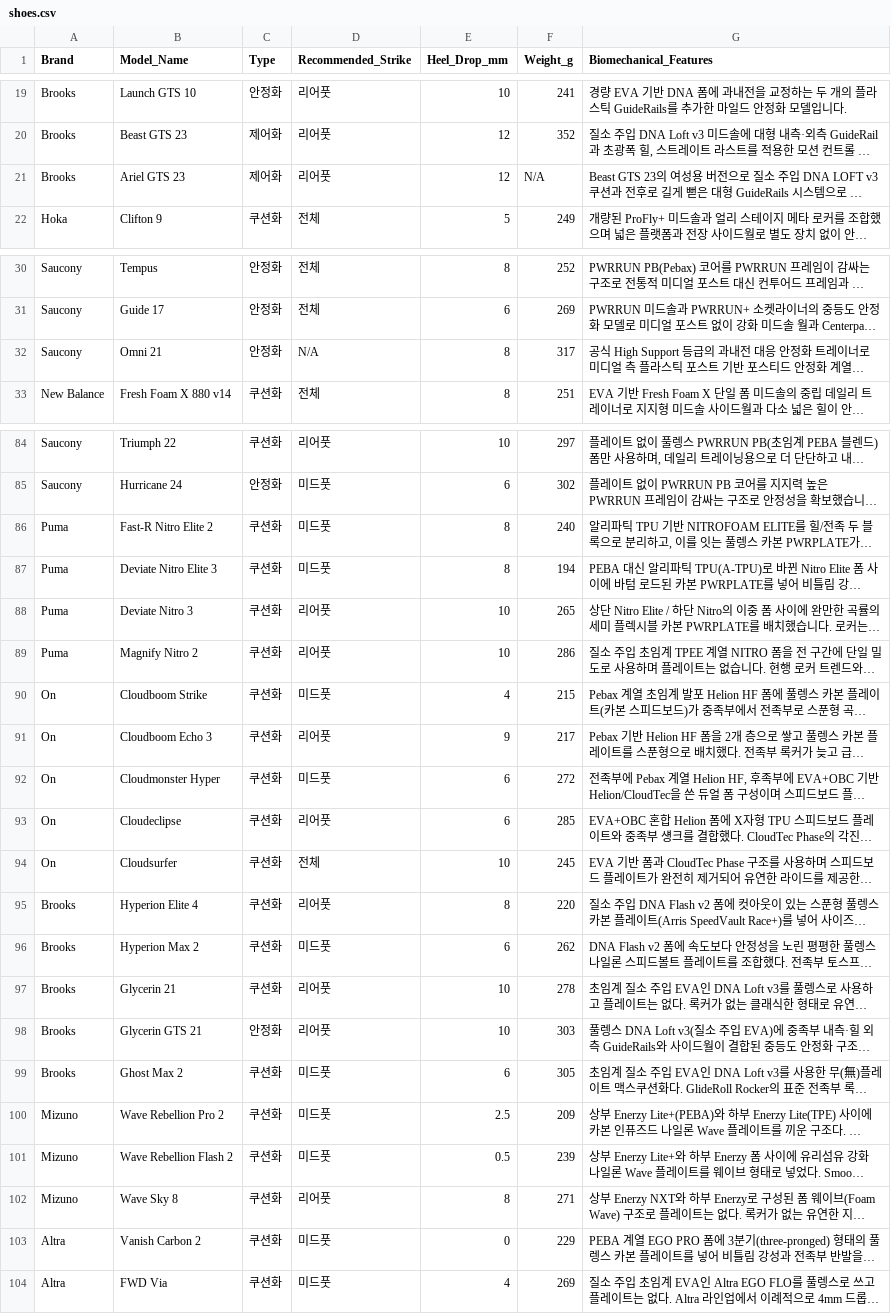
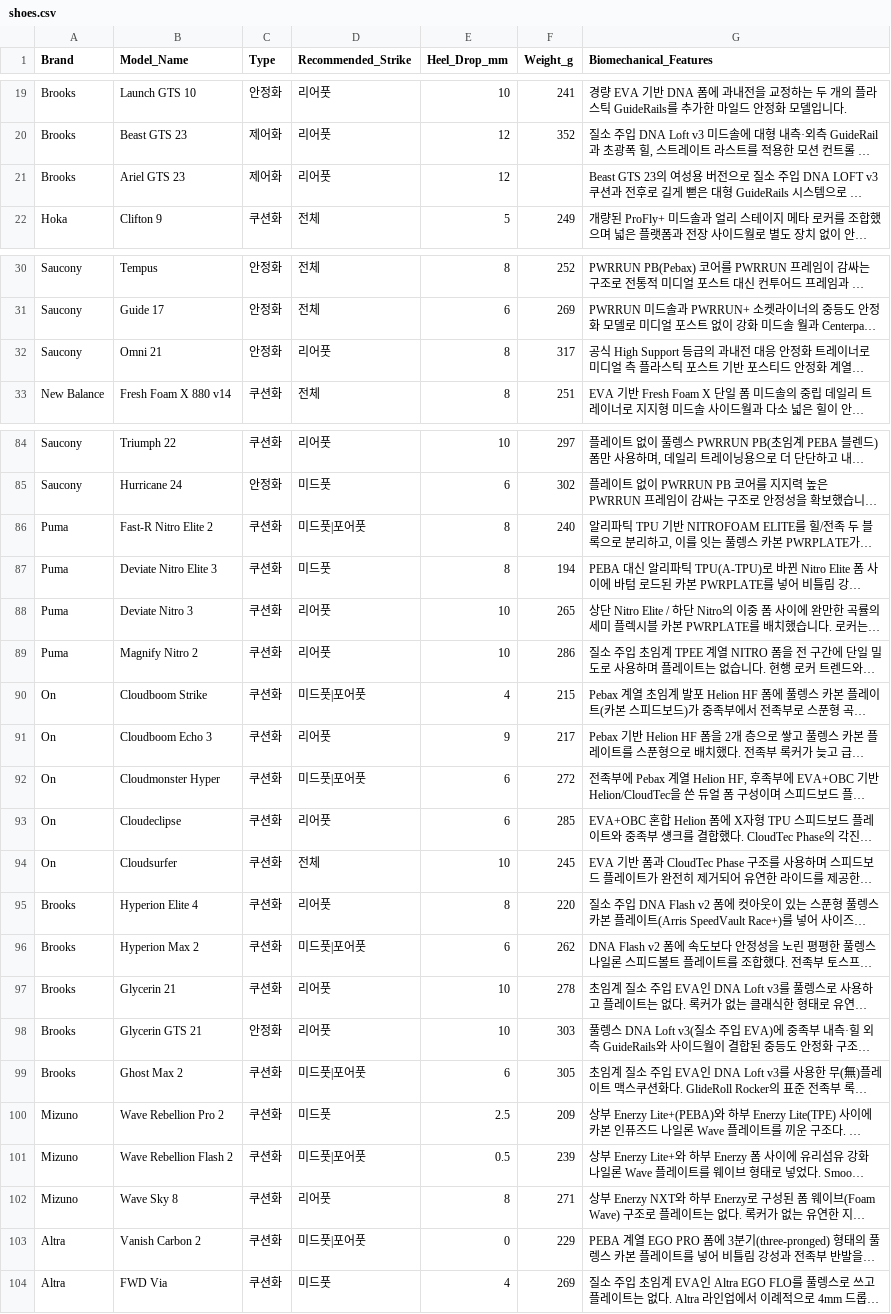
Before and after one commit to kimminsu54/runners, a CSV file: src/data/shoes.csv, drawn as a sheet; only a part is shown, gaps mark what is left out; long unchanged cells end in …; the diff covers the shown part only; the diff names each change by its address in the sheet, - before the commit and + after, or states it on an @@ line.

```diff
--- a/src/data/shoes.csv
+++ b/src/data/shoes.csv
-F21 (Weight_g): N/A
+F21 (Weight_g): (empty)
-D32 (Recommended_Strike): N/A
+D32 (Recommended_Strike): 리어풋
-D86 (Recommended_Strike): 미드풋
+D86 (Recommended_Strike): 미드풋|포어풋
-D90 (Recommended_Strike): 미드풋
+D90 (Recommended_Strike): 미드풋|포어풋
-D92 (Recommended_Strike): 미드풋
+D92 (Recommended_Strike): 미드풋|포어풋
-D96 (Recommended_Strike): 미드풋
+D96 (Recommended_Strike): 미드풋|포어풋
-D99 (Recommended_Strike): 미드풋
+D99 (Recommended_Strike): 미드풋|포어풋
-D101 (Recommended_Strike): 미드풋
+D101 (Recommended_Strike): 미드풋|포어풋
-D103 (Recommended_Strike): 미드풋
+D103 (Recommended_Strike): 미드풋|포어풋
```
Also changed, not shown: 11 edited cells elsewhere in this file, 21 other files.
